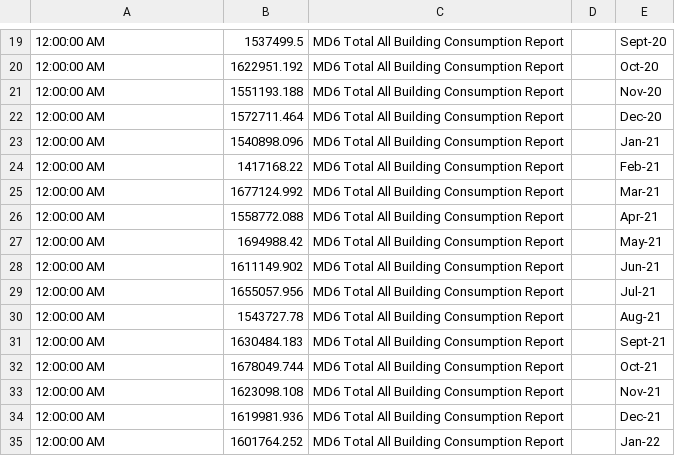
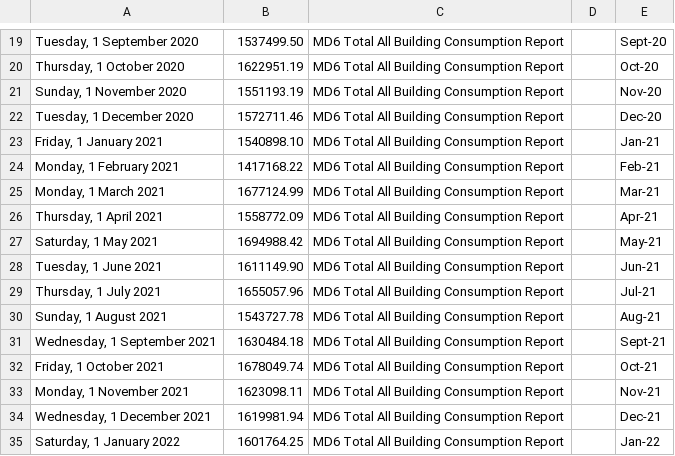
Before and after one commit to w-semaj/GrafanaTest, a CSV file: FY19-Dec FY24 Top 10 Consumption_20250117.csv, drawn as a sheet; only a part is shown, gaps mark what is left out; the diff covers the shown part only; the diff names each change by its address in the sheet, - before the commit and + after, or states it on an @@ line.

```diff
--- a/FY19-Dec FY24 Top 10 Consumption_20250117.csv
+++ b/FY19-Dec FY24 Top 10 Consumption_20250117.csv
-A19: 12:00:00 AM
+A19: Tuesday, 1 September 2020
-B19: 1537499.5
+B19: 1537499.50
-A20: 12:00:00 AM
+A20: Thursday, 1 October 2020
-B20: 1622951.192
+B20: 1622951.19
-A21: 12:00:00 AM
+A21: Sunday, 1 November 2020
-B21: 1551193.188
+B21: 1551193.19
-A22: 12:00:00 AM
+A22: Tuesday, 1 December 2020
-B22: 1572711.464
+B22: 1572711.46
-A23: 12:00:00 AM
+A23: Friday, 1 January 2021
-B23: 1540898.096
+B23: 1540898.10
-A24: 12:00:00 AM
+A24: Monday, 1 February 2021
-A25: 12:00:00 AM
+A25: Monday, 1 March 2021
-B25: 1677124.992
+B25: 1677124.99
-A26: 12:00:00 AM
+A26: Thursday, 1 April 2021
-B26: 1558772.088
+B26: 1558772.09
-A27: 12:00:00 AM
+A27: Saturday, 1 May 2021
-A28: 12:00:00 AM
+A28: Tuesday, 1 June 2021
-B28: 1611149.902
+B28: 1611149.90
-A29: 12:00:00 AM
+A29: Thursday, 1 July 2021
-B29: 1655057.956
+B29: 1655057.96
-A30: 12:00:00 AM
+A30: Sunday, 1 August 2021
-A31: 12:00:00 AM
+A31: Wednesday, 1 September 2021
-B31: 1630484.183
+B31: 1630484.18
-A32: 12:00:00 AM
+A32: Friday, 1 October 2021
-B32: 1678049.744
+B32: 1678049.74
-A33: 12:00:00 AM
+A33: Monday, 1 November 2021
-B33: 1623098.108
+B33: 1623098.11
-A34: 12:00:00 AM
+A34: Wednesday, 1 December 2021
-B34: 1619981.936
+B34: 1619981.94
-A35: 12:00:00 AM
+A35: Saturday, 1 January 2022
-B35: 1601764.252
+B35: 1601764.25
```
Also changed, not shown: 99 edited cells elsewhere in this file.
